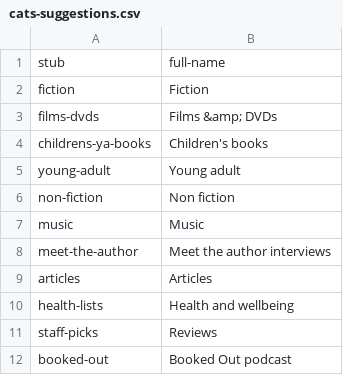
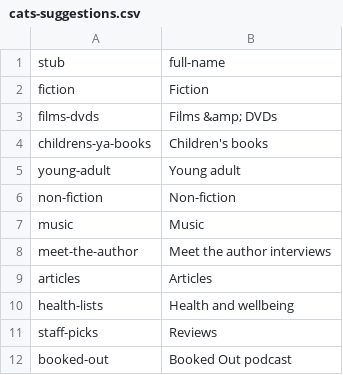
Before and after one commit to vestalux/sljekyll, a CSV file: _data/cats-suggestions.csv, drawn as a sheet.

```diff
--- a/_data/cats-suggestions.csv
+++ b/_data/cats-suggestions.csv
@@ -5,3 +5,3 @@ childrens-ya-books,"Children's books"
 young-adult,Young adult
-non-fiction,Non fiction
+non-fiction,Non-fiction
 music,Music
```
Also changed, not shown: 3 other files.
